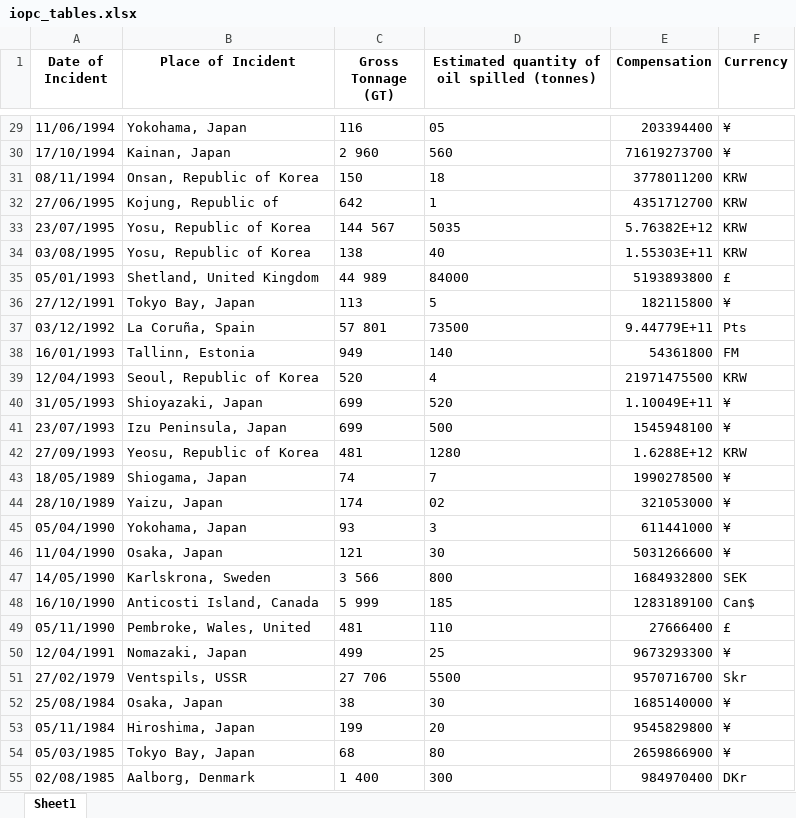
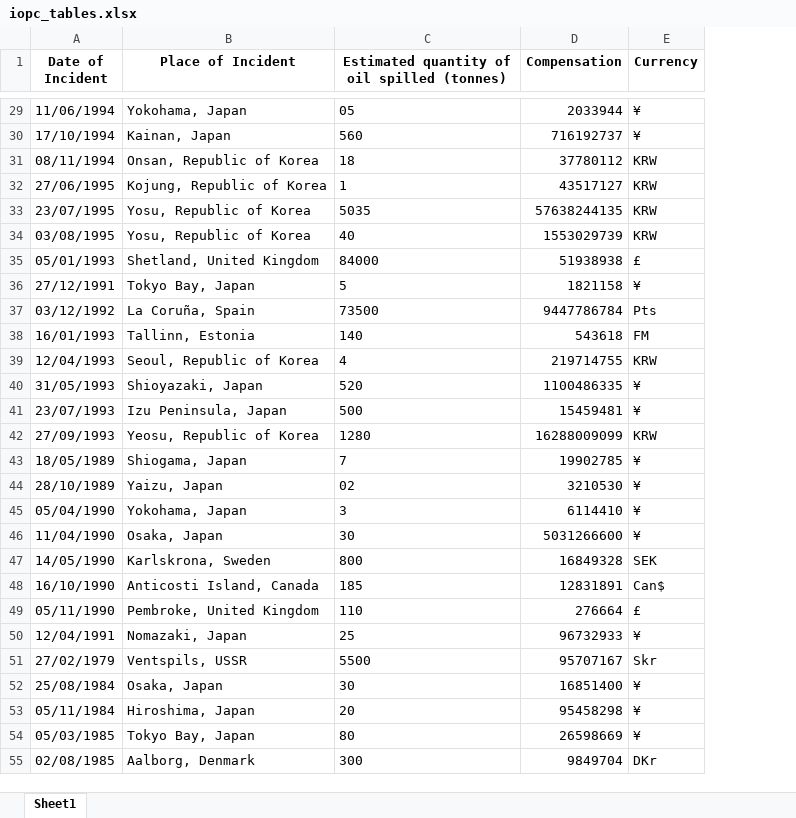
Before and after one commit to pedronery07/Projeto_InsperData_AECOM, an Excel workbook: docs/iopc_tables.xlsx, sheet Sheet1, drawn as a sheet; only a part is shown, gaps mark what is left out; values as stored, in another font and other column widths than the file's, no borders; removed rows and columns are numbered as before the commit, all else as after; the diff covers the shown part only; the diff names each change by its address in the sheet, - before the commit and + after, or states it on an @@ line.

```diff
--- a/docs/iopc_tables.xlsx (sheet Sheet1)
+++ b/docs/iopc_tables.xlsx (sheet Sheet1)
-column C (Gross Tonnage (GT)), rows 29-55: 116 | 2 960 | 150 | 642 | 144 567 | 138 | 44 989 | 113 | 57 801 | 949 | 520 | 699 | 699 | 481 | 74 | 174 | 93 | 121 | 3 566 | 5 999 | 481 | 499 | 27 706 | 38 | 199 | 68 | 1 400
-D29 (Compensation): 203394400
+D29 (Compensation): 2033944
-D30 (Compensation): 71619273700
+D30 (Compensation): 716192737
-D31 (Compensation): 3778011200
+D31 (Compensation): 37780112
-B32 (Place of Incident): Kojung, Republic of
+B32 (Place of Incident): Kojung, Republic of Korea
-D32 (Compensation): 4351712700
+D32 (Compensation): 43517127
-D33 (Compensation): 5.76382E+12
+D33 (Compensation): 57638244135
-D34 (Compensation): 1.55303E+11
+D34 (Compensation): 1553029739
-D35 (Compensation): 5193893800
+D35 (Compensation): 51938938
-D36 (Compensation): 182115800
+D36 (Compensation): 1821158
-D37 (Compensation): 9.44779E+11
+D37 (Compensation): 9447786784
-D38 (Compensation): 54361800
+D38 (Compensation): 543618
-D39 (Compensation): 21971475500
+D39 (Compensation): 219714755
-D40 (Compensation): 1.10049E+11
+D40 (Compensation): 1100486335
-D41 (Compensation): 1545948100
+D41 (Compensation): 15459481
-D42 (Compensation): 1.6288E+12
+D42 (Compensation): 16288009099
-D43 (Compensation): 1990278500
+D43 (Compensation): 19902785
-D44 (Compensation): 321053000
+D44 (Compensation): 3210530
-D45 (Compensation): 611441000
+D45 (Compensation): 6114410
-D47 (Compensation): 1684932800
+D47 (Compensation): 16849328
-D48 (Compensation): 1283189100
+D48 (Compensation): 12831891
-B49 (Place of Incident): Pembroke, Wales, United
+B49 (Place of Incident): Pembroke, United Kingdom
-D49 (Compensation): 27666400
+D49 (Compensation): 276664
-D50 (Compensation): 9673293300
+D50 (Compensation): 96732933
-D51 (Compensation): 9570716700
+D51 (Compensation): 95707167
-D52 (Compensation): 1685140000
+D52 (Compensation): 16851400
-D53 (Compensation): 9545829800
+D53 (Compensation): 95458298
-D54 (Compensation): 2659866900
+D54 (Compensation): 26598669
-D55 (Compensation): 984970400
+D55 (Compensation): 9849704
```
Also changed, not shown: 45 edited cells and cell formats elsewhere in this sheet, docs/iopc_tables_final.xlsx, 2 other files.
